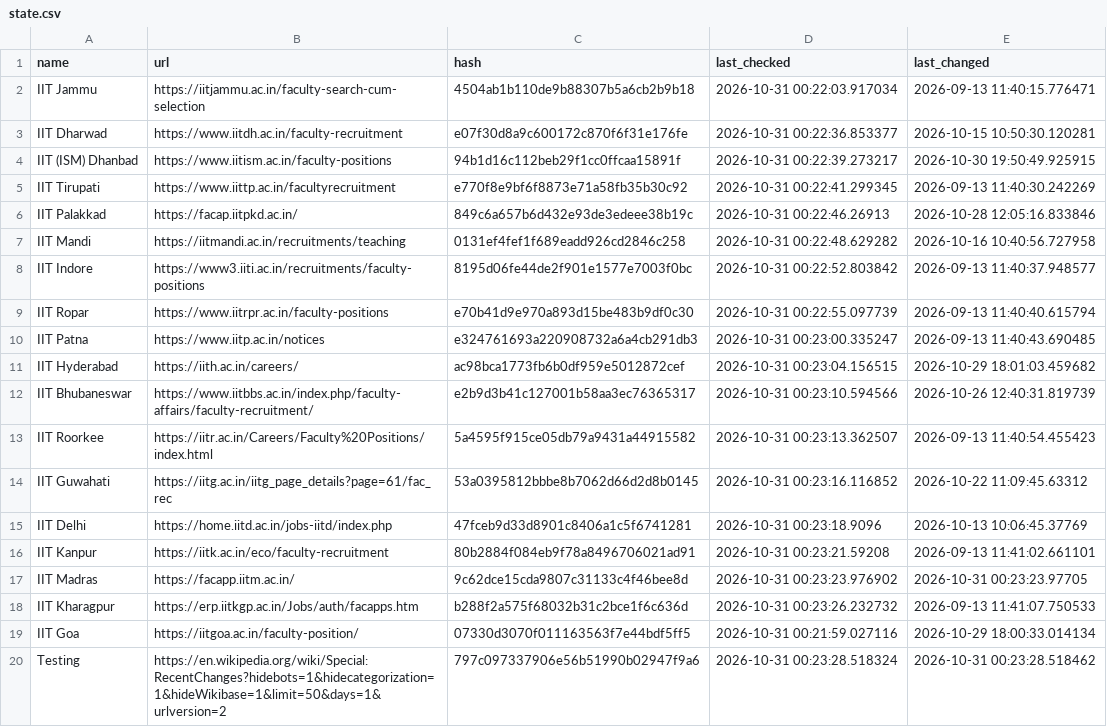
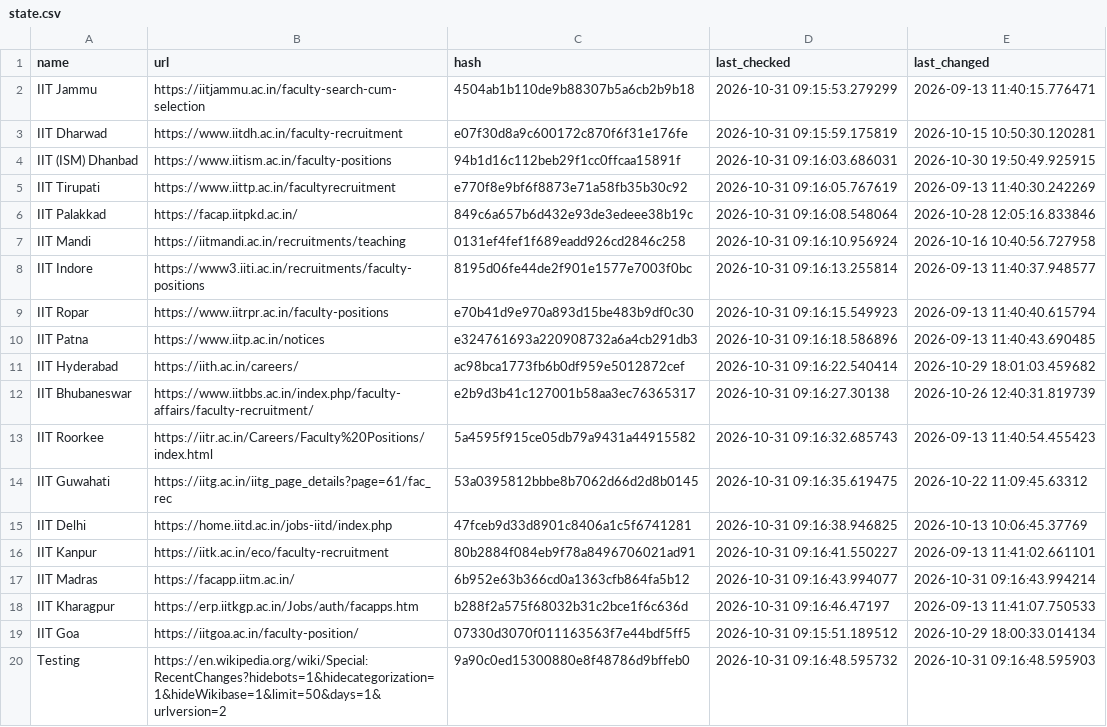
Before and after one commit to AbhibhavS/Faculty_watcher, a CSV file: state.csv, drawn as a sheet; the diff names each change by its address in the sheet, - before the commit and + after, or states it on an @@ line.

```diff
--- a/state.csv
+++ b/state.csv
-D2 (last_checked): 2026-10-31 00:22:03.917034
+D2 (last_checked): 2026-10-31 09:15:53.279299
-D3 (last_checked): 2026-10-31 00:22:36.853377
+D3 (last_checked): 2026-10-31 09:15:59.175819
-D4 (last_checked): 2026-10-31 00:22:39.273217
+D4 (last_checked): 2026-10-31 09:16:03.686031
-D5 (last_checked): 2026-10-31 00:22:41.299345
+D5 (last_checked): 2026-10-31 09:16:05.767619
-D6 (last_checked): 2026-10-31 00:22:46.26913
+D6 (last_checked): 2026-10-31 09:16:08.548064
-D7 (last_checked): 2026-10-31 00:22:48.629282
+D7 (last_checked): 2026-10-31 09:16:10.956924
-D8 (last_checked): 2026-10-31 00:22:52.803842
+D8 (last_checked): 2026-10-31 09:16:13.255814
-D9 (last_checked): 2026-10-31 00:22:55.097739
+D9 (last_checked): 2026-10-31 09:16:15.549923
-D10 (last_checked): 2026-10-31 00:23:00.335247
+D10 (last_checked): 2026-10-31 09:16:18.586896
-D11 (last_checked): 2026-10-31 00:23:04.156515
+D11 (last_checked): 2026-10-31 09:16:22.540414
-D12 (last_checked): 2026-10-31 00:23:10.594566
+D12 (last_checked): 2026-10-31 09:16:27.30138
-D13 (last_checked): 2026-10-31 00:23:13.362507
+D13 (last_checked): 2026-10-31 09:16:32.685743
-D14 (last_checked): 2026-10-31 00:23:16.116852
+D14 (last_checked): 2026-10-31 09:16:35.619475
-D15 (last_checked): 2026-10-31 00:23:18.9096
+D15 (last_checked): 2026-10-31 09:16:38.946825
-D16 (last_checked): 2026-10-31 00:23:21.59208
+D16 (last_checked): 2026-10-31 09:16:41.550227
-C17 (hash): 9c62dce15cda9807c31133c4f46bee8d
+C17 (hash): 6b952e63b366cd0a1363cfb864fa5b12
-D17 (last_checked): 2026-10-31 00:23:23.976902
+D17 (last_checked): 2026-10-31 09:16:43.994077
-E17 (last_changed): 2026-10-31 00:23:23.97705
+E17 (last_changed): 2026-10-31 09:16:43.994214
-D18 (last_checked): 2026-10-31 00:23:26.232732
+D18 (last_checked): 2026-10-31 09:16:46.47197
-D19 (last_checked): 2026-10-31 00:21:59.027116
+D19 (last_checked): 2026-10-31 09:15:51.189512
-C20 (hash): 797c097337906e56b51990b02947f9a6
+C20 (hash): 9a90c0ed15300880e8f48786d9bffeb0
-D20 (last_checked): 2026-10-31 00:23:28.518324
+D20 (last_checked): 2026-10-31 09:16:48.595732
-E20 (last_changed): 2026-10-31 00:23:28.518462
+E20 (last_changed): 2026-10-31 09:16:48.595903
```
Also changed, not shown: 1 other file.
